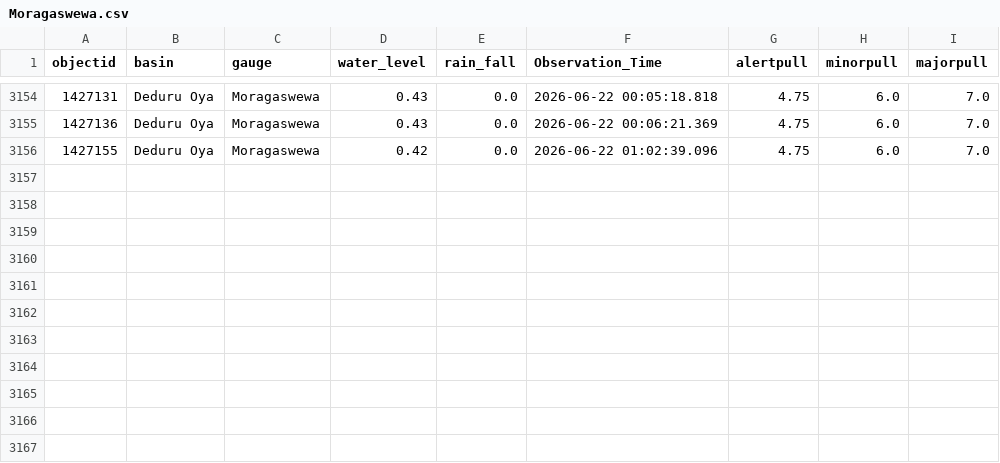
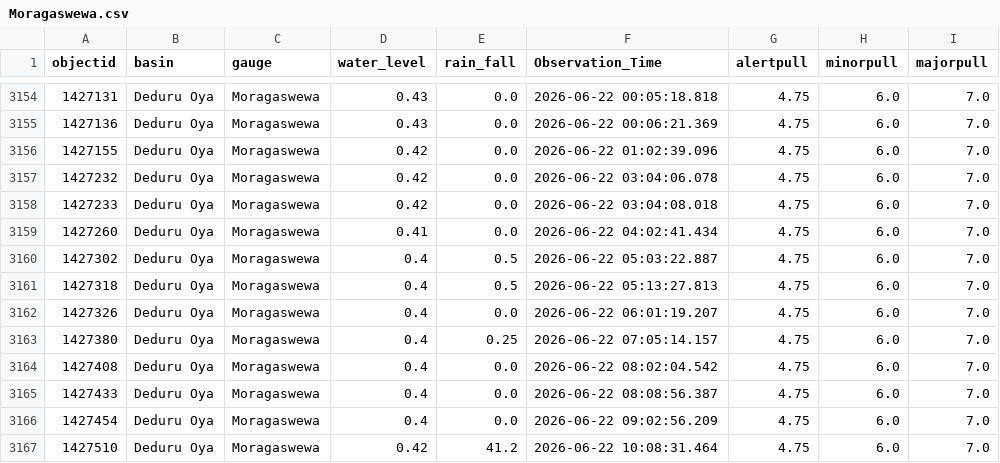
Before and after one commit to hhumal/Irrigation-Dept-Manual-River-Gauge-Readings, a CSV file: Station_Rainfall_CSVs/Moragaswewa.csv, drawn as a sheet; only a part is shown, gaps mark what is left out; the diff names each change by its address in the sheet, - before the commit and + after, or states it on an @@ line.

```diff
--- a/Station_Rainfall_CSVs/Moragaswewa.csv
+++ b/Station_Rainfall_CSVs/Moragaswewa.csv
+row 3157: 1427232 | Deduru Oya | Moragaswewa | 0.42 | 0.0 | 2026-06-22 03:04:06.078 | 4.75 | 6.0 | 7.0
+row 3158: 1427233 | Deduru Oya | Moragaswewa | 0.42 | 0.0 | 2026-06-22 03:04:08.018 | 4.75 | 6.0 | 7.0
+row 3159: 1427260 | Deduru Oya | Moragaswewa | 0.41 | 0.0 | 2026-06-22 04:02:41.434 | 4.75 | 6.0 | 7.0
+row 3160: 1427302 | Deduru Oya | Moragaswewa | 0.4 | 0.5 | 2026-06-22 05:03:22.887 | 4.75 | 6.0 | 7.0
+row 3161: 1427318 | Deduru Oya | Moragaswewa | 0.4 | 0.5 | 2026-06-22 05:13:27.813 | 4.75 | 6.0 | 7.0
+row 3162: 1427326 | Deduru Oya | Moragaswewa | 0.4 | 0.0 | 2026-06-22 06:01:19.207 | 4.75 | 6.0 | 7.0
+row 3163: 1427380 | Deduru Oya | Moragaswewa | 0.4 | 0.25 | 2026-06-22 07:05:14.157 | 4.75 | 6.0 | 7.0
+row 3164: 1427408 | Deduru Oya | Moragaswewa | 0.4 | 0.0 | 2026-06-22 08:02:04.542 | 4.75 | 6.0 | 7.0
+row 3165: 1427433 | Deduru Oya | Moragaswewa | 0.4 | 0.0 | 2026-06-22 08:08:56.387 | 4.75 | 6.0 | 7.0
+row 3166: 1427454 | Deduru Oya | Moragaswewa | 0.4 | 0.0 | 2026-06-22 09:02:56.209 | 4.75 | 6.0 | 7.0
+row 3167: 1427510 | Deduru Oya | Moragaswewa | 0.42 | 41.2 | 2026-06-22 10:08:31.464 | 4.75 | 6.0 | 7.0
```
Also changed, not shown: Station_Rainfall_CSVs/Kalawellawa_(Millakanda).csv, Station_Rainfall_CSVs/Katharagama.csv, 37 other files.
